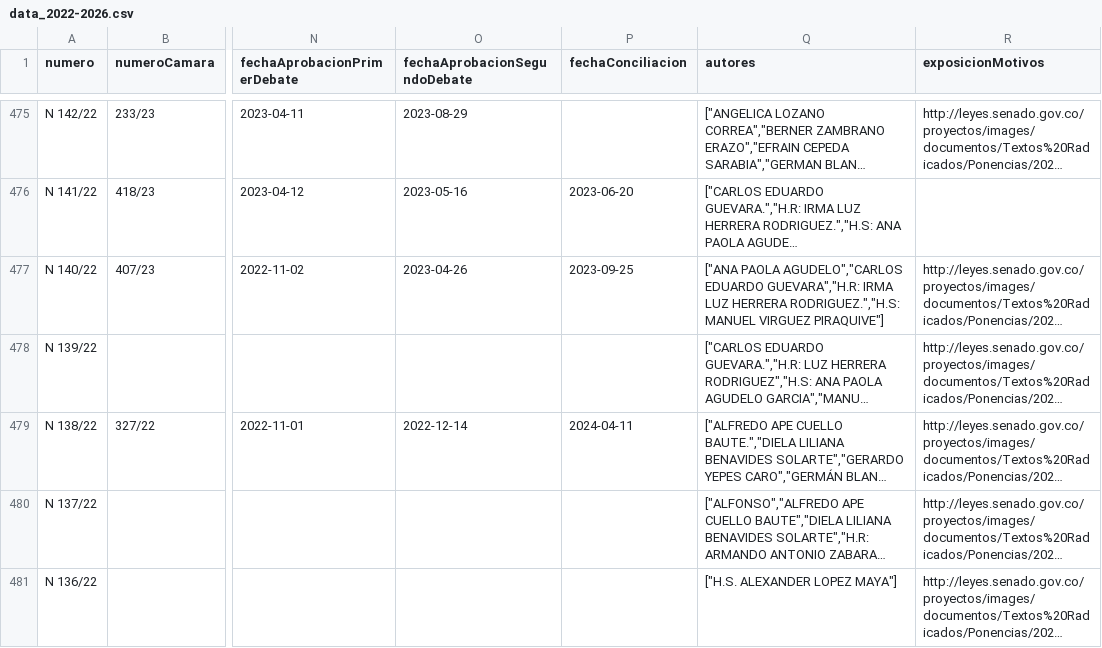
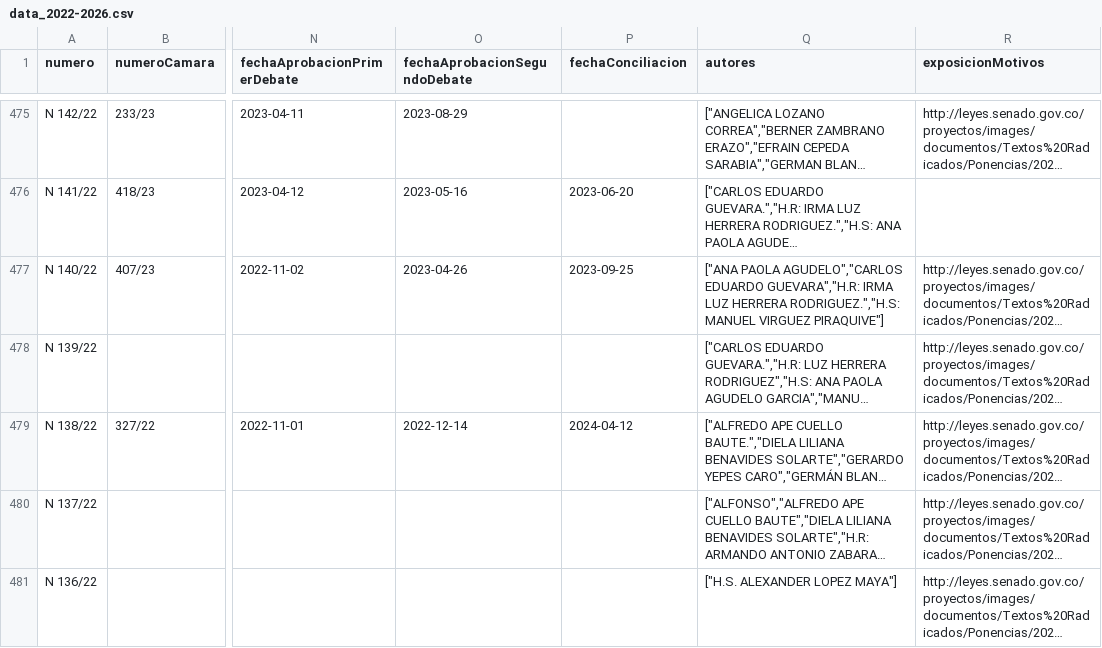
Before and after one commit to muniter/senado_crawler, a CSV file: output/data_2022-2026.csv, drawn as a sheet; only a part is shown, gaps mark what is left out; long unchanged cells end in …; the diff names each change by its address in the sheet, - before the commit and + after, or states it on an @@ line.

```diff
--- a/output/data_2022-2026.csv
+++ b/output/data_2022-2026.csv
-P479 (fechaConciliacion): 2024-04-11
+P479 (fechaConciliacion): 2024-04-12
```
Also changed, not shown: 2 other files.
